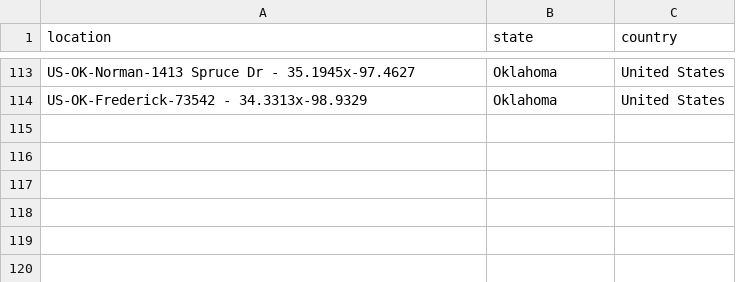
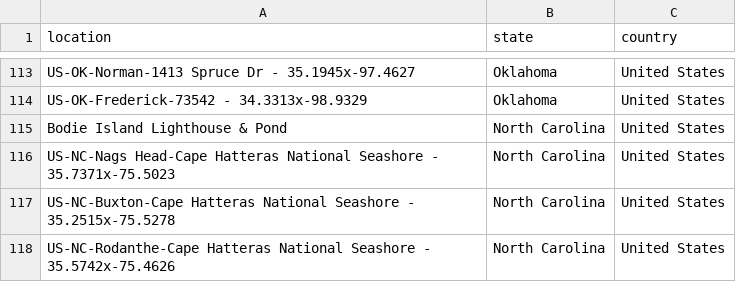
Before and after one commit to mhsundstrom/pcook-sightings, a CSV file: data/ebird_app.csv, drawn as a sheet; only a part is shown, gaps mark what is left out; the diff names each change by its address in the sheet, - before the commit and + after, or states it on an @@ line.

```diff
--- a/data/ebird_app.csv
+++ b/data/ebird_app.csv
+row 115: Bodie Island Lighthouse & Pond | North Carolina | United States
+row 116: US-NC-Nags Head-Cape Hatteras National Seashore - 35.7371x-75.5023 | North Carolina | United States
+row 117: US-NC-Buxton-Cape Hatteras National Seashore - 35.2515x-75.5278 | North Carolina | United States
+row 118: US-NC-Rodanthe-Cape Hatteras National Seashore - 35.5742x-75.4626 | North Carolina | United States
```
Also changed, not shown: 4 other files.
